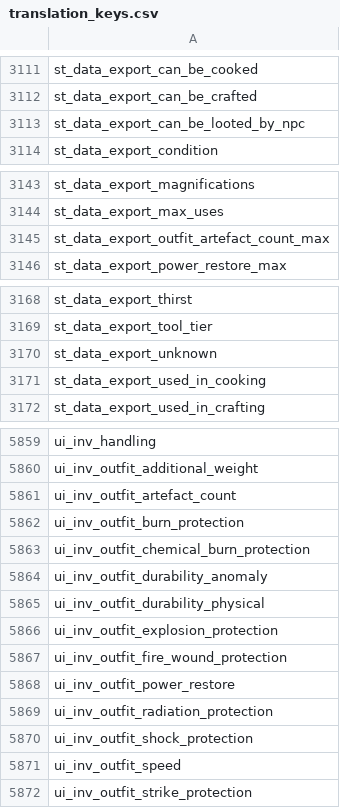
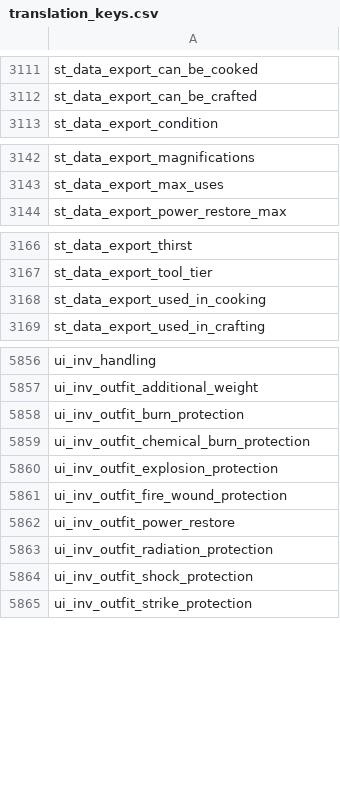
Before and after one commit to SaloEater/Universal-Stalker-Anomaly-Data-Export, a CSV file: data/translation_keys.csv, drawn as a sheet; only a part is shown, gaps mark what is left out; the diff covers the shown part only.

```diff
--- a/data/translation_keys.csv
+++ b/data/translation_keys.csv
@@ -3112,3 +3112,2 @@ st_data_export_can_be_cooked
 st_data_export_can_be_crafted
-st_data_export_can_be_looted_by_npc
 st_data_export_condition
@@ -3144,3 +3143,2 @@ st_data_export_magnifications
 st_data_export_max_uses
-st_data_export_outfit_artefact_count_max
 st_data_export_power_restore_max
@@ -3169,3 +3167,2 @@ st_data_export_thirst
 st_data_export_tool_tier
-st_data_export_unknown
 st_data_export_used_in_cooking
@@ -5860,7 +5857,4 @@ ui_inv_handling
 ui_inv_outfit_additional_weight
-ui_inv_outfit_artefact_count
 ui_inv_outfit_burn_protection
 ui_inv_outfit_chemical_burn_protection
-ui_inv_outfit_durability_anomaly
-ui_inv_outfit_durability_physical
 ui_inv_outfit_explosion_protection
@@ -5870,3 +5864,2 @@ ui_inv_outfit_radiation_protection
 ui_inv_outfit_shock_protection
-ui_inv_outfit_speed
 ui_inv_outfit_strike_protection
```
Also changed, not shown: 1 removed row elsewhere in this file, data/export_upgrade_sections.csv, data/export_weapons_explosive.csv, 23 other files.
